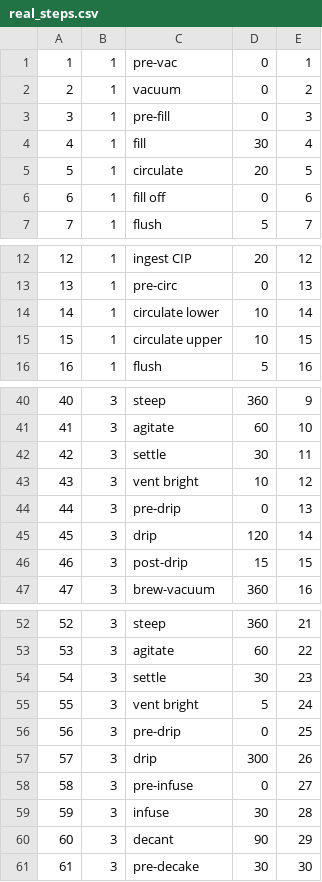
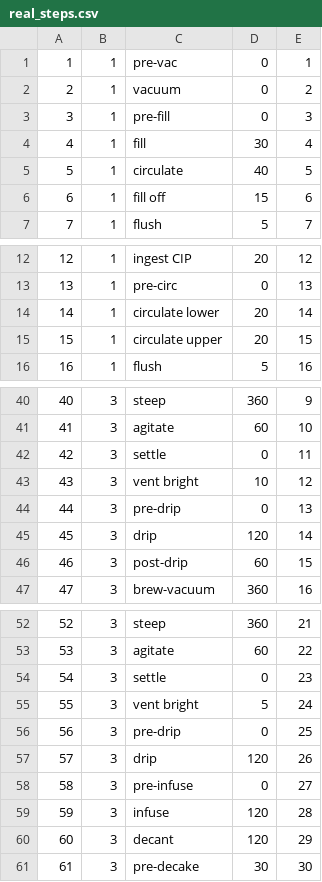
Before and after one commit to james-barnard/nitrobrew, a CSV file: data/real_steps.csv, drawn as a sheet; only a part is shown, gaps mark what is left out.

```diff
--- a/data/real_steps.csv
+++ b/data/real_steps.csv
@@ -4,4 +4,4 @@
 4,1,fill,30,4
-5,1,circulate,20,5
-6,1,fill off,0,6
+5,1,circulate,40,5
+6,1,fill off,15,6
 7,1,flush,5,7
@@ -13,4 +13,4 @@
 13,1,pre-circ,0,13
-14,1,circulate lower,10,14
-15,1,circulate upper,10,15
+14,1,circulate lower,20,14
+15,1,circulate upper,20,15
 16,1,flush,5,16
@@ -41,3 +41,3 @@
 41,3,agitate,60,10
-42,3,settle,30,11
+42,3,settle,0,11
 43,3,vent bright,10,12
@@ -45,3 +45,3 @@
 45,3,drip,120,14
-46,3,post-drip,15,15
+46,3,post-drip,60,15
 47,3,brew-vacuum,360,16
@@ -53,9 +53,9 @@
 53,3,agitate,60,22
-54,3,settle,30,23
+54,3,settle,0,23
 55,3,vent bright,5,24
 56,3,pre-drip,0,25
-57,3,drip,300,26
+57,3,drip,120,26
 58,3,pre-infuse,0,27
-59,3,infuse,30,28
-60,3,decant,90,29
+59,3,infuse,120,28
+60,3,decant,120,29
 61,3,pre-decake,30,30
```
Also changed, not shown: data/real_states.csv, 1 other file.
